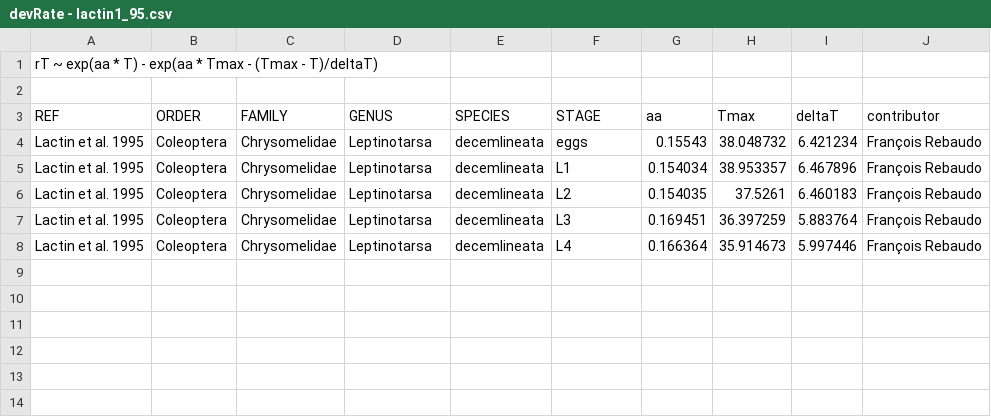
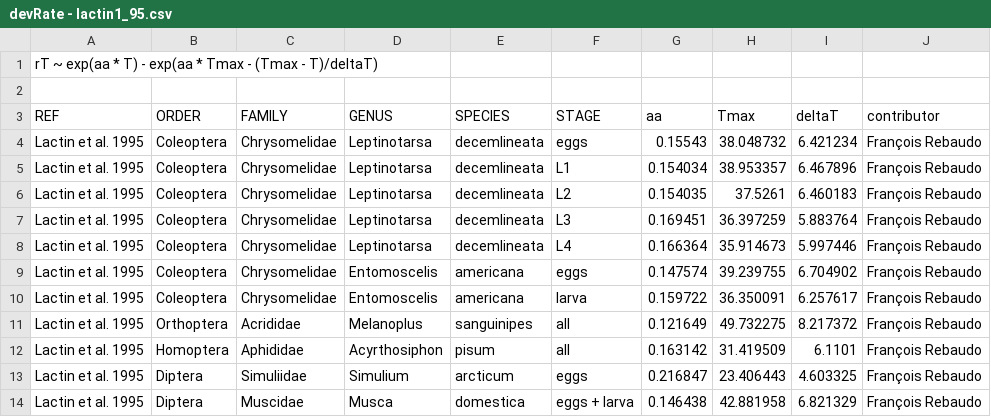
Before and after one commit to frareb/devRate, a CSV file: data/devRate - lactin1_95.csv, drawn as a sheet; the diff names each change by its address in the sheet, - before the commit and + after, or states it on an @@ line.

```diff
--- a/data/devRate - lactin1_95.csv
+++ b/data/devRate - lactin1_95.csv
+row 9: Lactin et al. 1995 | Coleoptera | Chrysomelidae | Entomoscelis | americana | eggs | 0.147574 | 39.239755 | 6.704902 | François Rebaudo
+row 10: Lactin et al. 1995 | Coleoptera | Chrysomelidae | Entomoscelis | americana | larva | 0.159722 | 36.350091 | 6.257617 | François Rebaudo
+row 11: Lactin et al. 1995 | Orthoptera | Acrididae | Melanoplus | sanguinipes | all | 0.121649 | 49.732275 | 8.217372 | François Rebaudo
+row 12: Lactin et al. 1995 | Homoptera | Aphididae | Acyrthosiphon | pisum | all | 0.163142 | 31.419509 | 6.1101 | François Rebaudo
+row 13: Lactin et al. 1995 | Diptera | Simuliidae | Simulium | arcticum | eggs | 0.216847 | 23.406443 | 4.603325 | François Rebaudo
+row 14: Lactin et al. 1995 | Diptera | Muscidae | Musca | domestica | eggs + larva | 0.146438 | 42.881958 | 6.821329 | François Rebaudo
```
Also changed, not shown: data/devRate - analytis_77.csv, data/devRate - lactin2_95.csv, 33 other files.
